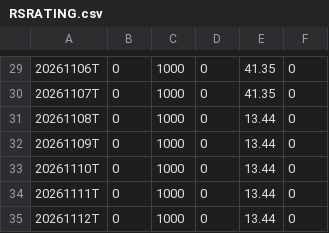
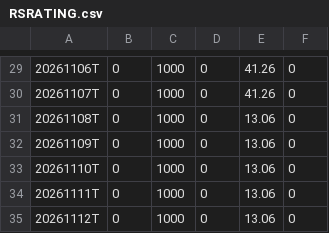
Before and after one commit to wongjayme/dashboard-data, a CSV file: rs/output/RSRATING.csv, drawn as a sheet; only a part is shown, gaps mark what is left out; the diff covers the shown part only.

```diff
--- a/rs/output/RSRATING.csv
+++ b/rs/output/RSRATING.csv
@@ -29,7 +29,7 @@
-20261106T,0,1000,0,41.35,0
-20261107T,0,1000,0,41.35,0
-20261108T,0,1000,0,13.44,0
-20261109T,0,1000,0,13.44,0
-20261110T,0,1000,0,13.44,0
-20261111T,0,1000,0,13.44,0
-20261112T,0,1000,0,13.44,0
+20261106T,0,1000,0,41.26,0
+20261107T,0,1000,0,41.26,0
+20261108T,0,1000,0,13.06,0
+20261109T,0,1000,0,13.06,0
+20261110T,0,1000,0,13.06,0
+20261111T,0,1000,0,13.06,0
+20261112T,0,1000,0,13.06,0
```
Also changed, not shown: 28 edited cells elsewhere in this file, rs/output/rs_industries.csv, rs/output/rs_stocks.csv, 3 other files.
